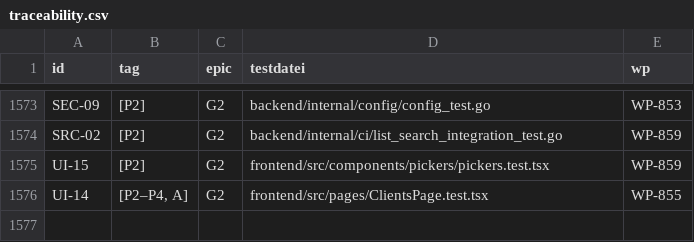
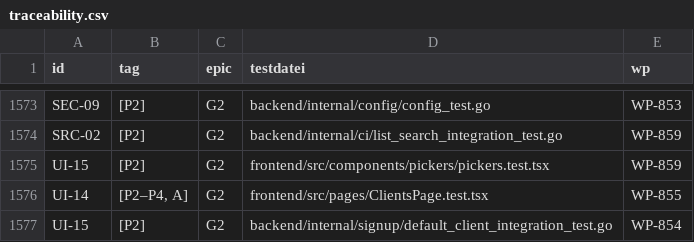
Before and after one commit to DataHub-Chiemgau/Reticora-CMDB, a CSV file: docs/traceability.csv, drawn as a sheet; only a part is shown, gaps mark what is left out.

```diff
--- a/docs/traceability.csv
+++ b/docs/traceability.csv
@@ -1576 +1576,2 @@ UI-15;[P2];G2;frontend/src/components/pickers/pickers.test.tsx;WP-859
 UI-14;[P2–P4, A];G2;frontend/src/pages/ClientsPage.test.tsx;WP-855
+UI-15;[P2];G2;backend/internal/signup/default_client_integration_test.go;WP-854
```
Also changed, not shown: 22 other files.
